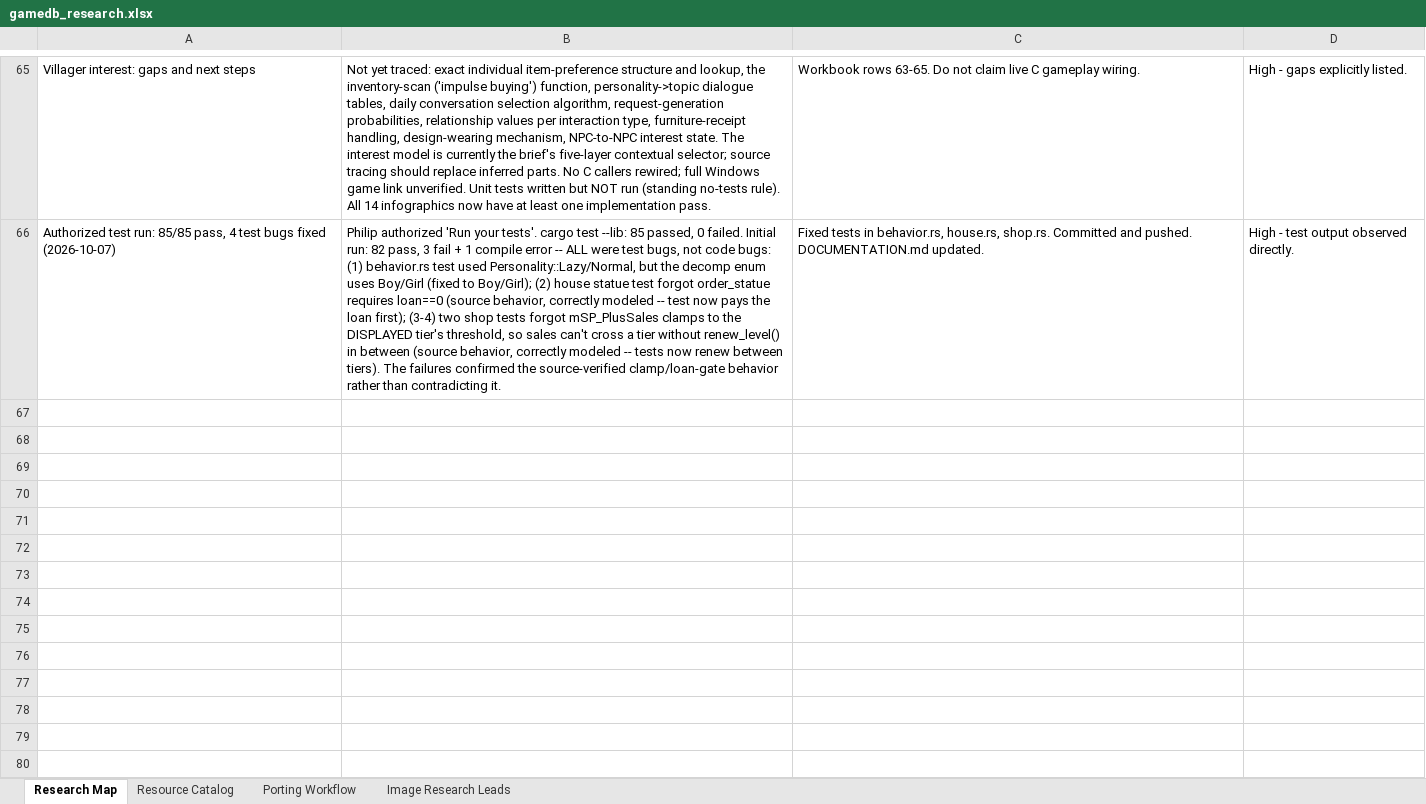
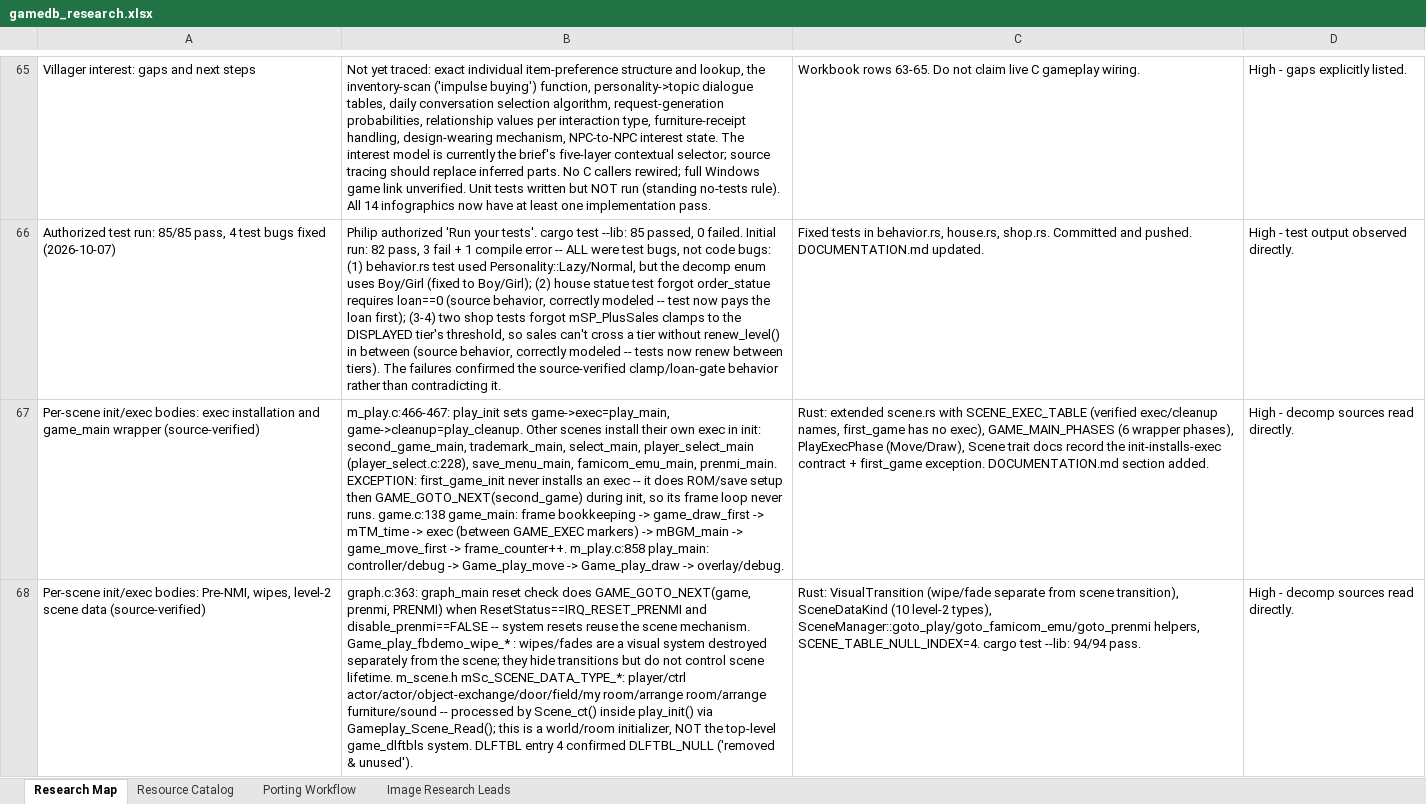
Before and after one commit to himan1372/rustimal-crossing, an Excel workbook: gamedb_research.xlsx, sheet Research Map, drawn as a sheet; only a part is shown, gaps mark what is left out; values as stored, in another font and other column widths than the file's, no borders; the diff covers the shown part only; the diff names each change by its address in the sheet, - before the commit and + after, or states it on an @@ line.

Commit message:
Port per-scene init/exec bodies to Rust (scene.rs extension)
- SCENE_EXEC_TABLE: verified exec/cleanup per scene; first_game
  installs no exec (init transitions directly to second_game).
- GAME_MAIN_PHASES: the 6-phase game_main wrapper; PlayExecPhase
  move/draw split.
- VisualTransition: wipes/fades separate from scene transitions.
- SceneDataKind: 10 level-2 scene-data types (world/room init).
- SceneManager::goto_play/goto_famicom_emu/goto_prenmi helpers.
- Fix: restore 'mod scene;' in lib.rs (was silently dropped).
- Docs: DOCUMENTATION.md section; workbook rows 67-69.
- cargo test --lib: 94/94 pass.

```diff
--- a/gamedb_research.xlsx (sheet Research Map)
+++ b/gamedb_research.xlsx (sheet Research Map)
+row 67: Per-scene init/exec bodies: exec installation and game_main wrapper (source-verified) | m_play.c:466-467: play_init sets game->exec=play_main, game->cleanup=play_cleanup. Other scenes install their own exec in init: second_game_main, trademark_main, select_main, player_select_main (player_select.c:228), save_menu_main, famicom_emu_main, prenmi_main. EXCEPTION: first_game_init never installs an exec -- it does ROM/save setup then GAME_GOTO_NEXT(second_game) during init, so its frame loop never runs. game.c:138 game_main: frame bookkeeping -> game_draw_first -> mTM_time -> exec (between GAME_EXEC markers) -> mBGM_main -> game_move_first -> frame_counter++. m_play.c:858 play_main: controller/debug -> Game_play_move -> Game_play_draw -> overlay/debug. | Rust: extended scene.rs with SCENE_EXEC_TABLE (verified exec/cleanup names, first_game has no exec), GAME_MAIN_PHASES (6 wrapper phases), PlayExecPhase (Move/Draw), Scene trait docs record the init-installs-exec contract + first_game exception. DOCUMENTATION.md section added. | High - decomp sources read directly.
+row 68: Per-scene init/exec bodies: Pre-NMI, wipes, level-2 scene data (source-verified) | graph.c:363: graph_main reset check does GAME_GOTO_NEXT(game, prenmi, PRENMI) when ResetStatus==IRQ_RESET_PRENMI and disable_prenmi==FALSE -- system resets reuse the scene mechanism. Game_play_fbdemo_wipe_* : wipes/fades are a visual system destroyed separately from the scene; they hide transitions but do not control scene lifetime. m_scene.h mSc_SCENE_DATA_TYPE_*: player/ctrl actor/actor/object-exchange/door/field/my room/arrange room/arrange furniture/sound -- processed by Scene_ct() inside play_init() via Gameplay_Scene_Read(); this is a world/room initializer, NOT the top-level game_dlftbls system. DLFTBL entry 4 confirmed DLFTBL_NULL ('removed & unused'). | Rust: VisualTransition (wipe/fade separate from scene transition), SceneDataKind (10 level-2 types), SceneManager::goto_play/goto_famicom_emu/goto_prenmi helpers, SCENE_TABLE_NULL_INDEX=4. cargo test --lib: 94/94 pass. | High - decomp sources read directly.
```
Also changed, not shown: 1 added row elsewhere in this sheet, 3 other files.
